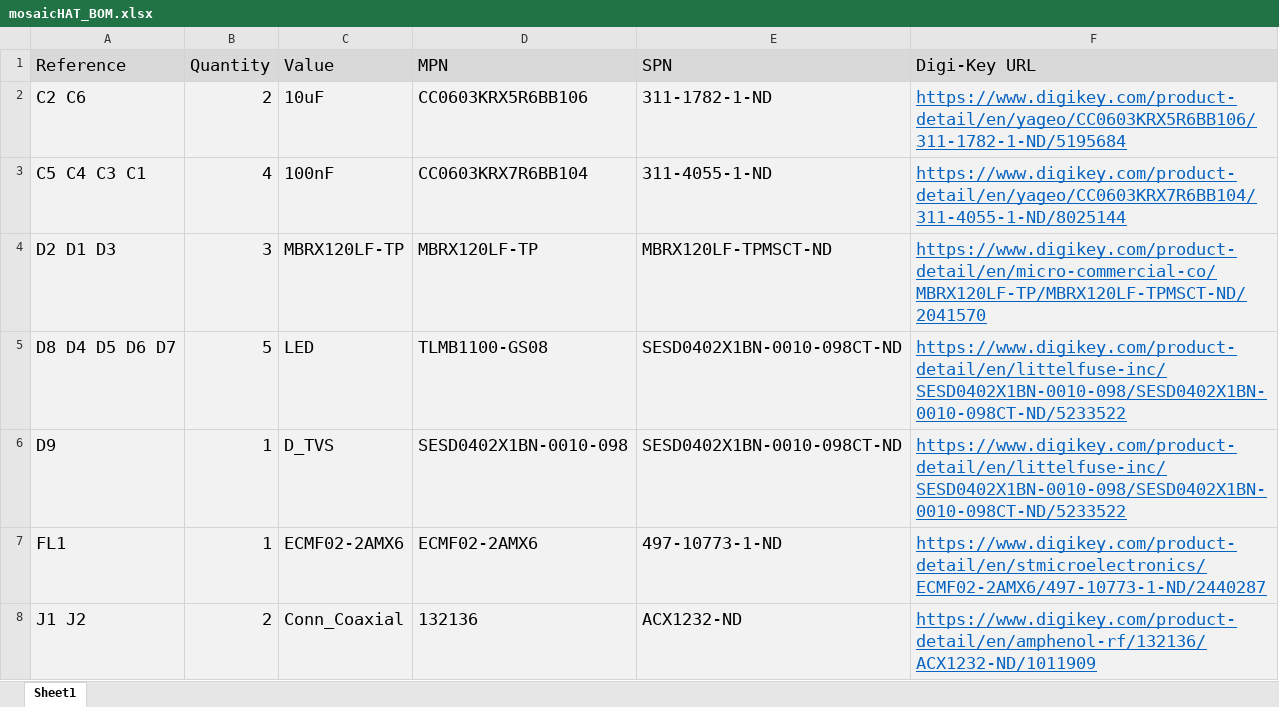
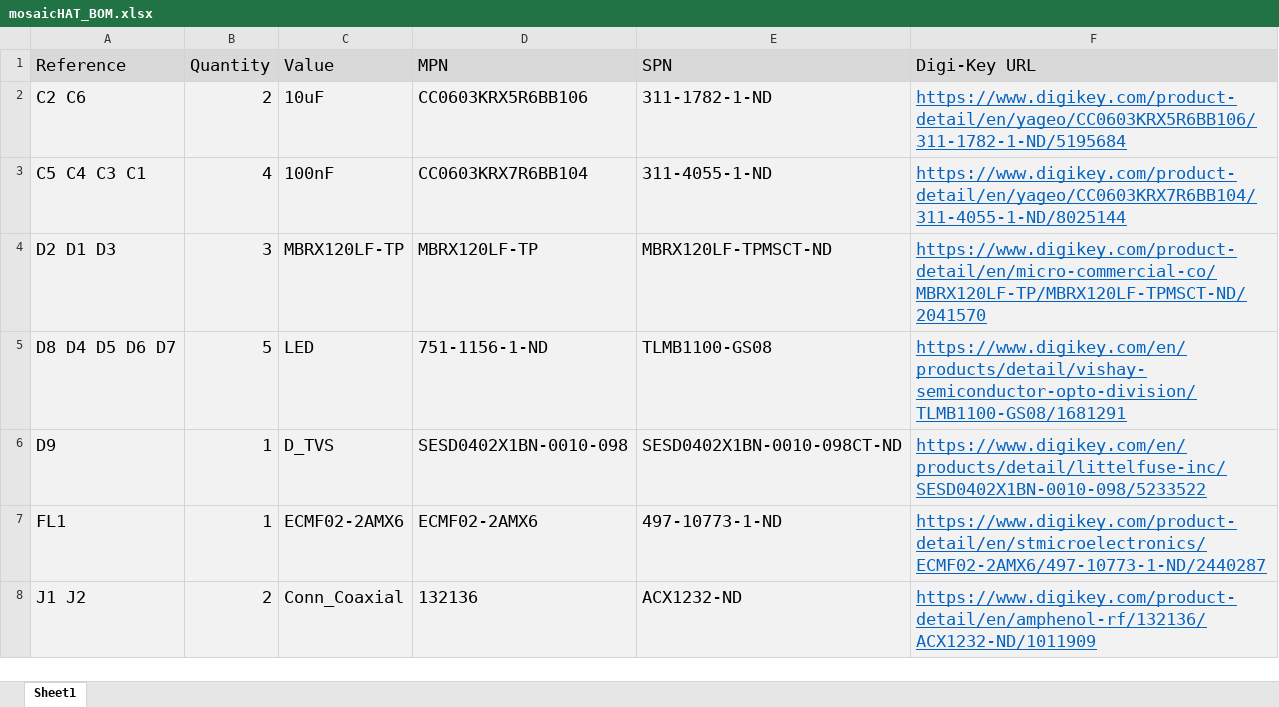
Before and after one commit to septentrio-gnss/mosaicHAT, an Excel workbook: BOM/mosaicHAT_BOM.xlsx, sheet Sheet1, drawn as a sheet; only a part is shown; values as stored, in another font and other column widths than the file's, no borders; the diff names each change by its address in the sheet, - before the commit and + after, or states it on an @@ line.

Commit message:
Add files via upload

```diff
--- a/BOM/mosaicHAT_BOM.xlsx (sheet Sheet1)
+++ b/BOM/mosaicHAT_BOM.xlsx (sheet Sheet1)
-D5 (MPN): TLMB1100-GS08
+D5 (MPN): 751-1156-1-ND
-E5 (SPN): SESD0402X1BN-0010-098CT-ND
+E5 (SPN): TLMB1100-GS08
-F5 (Digi-Key URL): https://www.digikey.com/product-detail/en/littelfuse-inc/SESD0402X1BN-0010-098/SESD0402X1BN-0010-098CT-ND/5233522
+F5 (Digi-Key URL): https://www.digikey.com/en/products/detail/vishay-semiconductor-opto-division/TLMB1100-GS08/1681291
-F6 (Digi-Key URL): https://www.digikey.com/product-detail/en/littelfuse-inc/SESD0402X1BN-0010-098/SESD0402X1BN-0010-098CT-ND/5233522
+F6 (Digi-Key URL): https://www.digikey.com/en/products/detail/littelfuse-inc/SESD0402X1BN-0010-098/5233522
```
